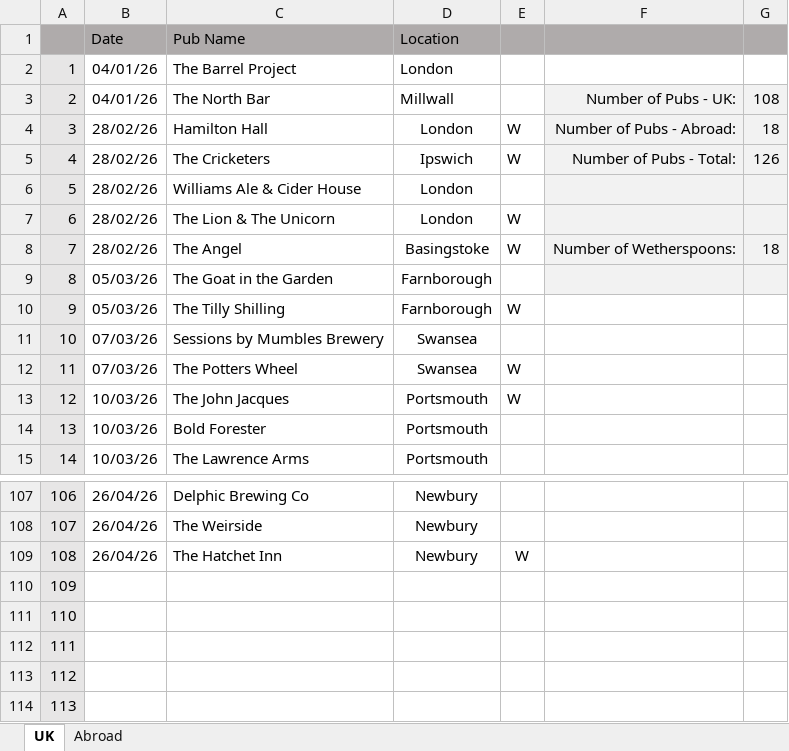
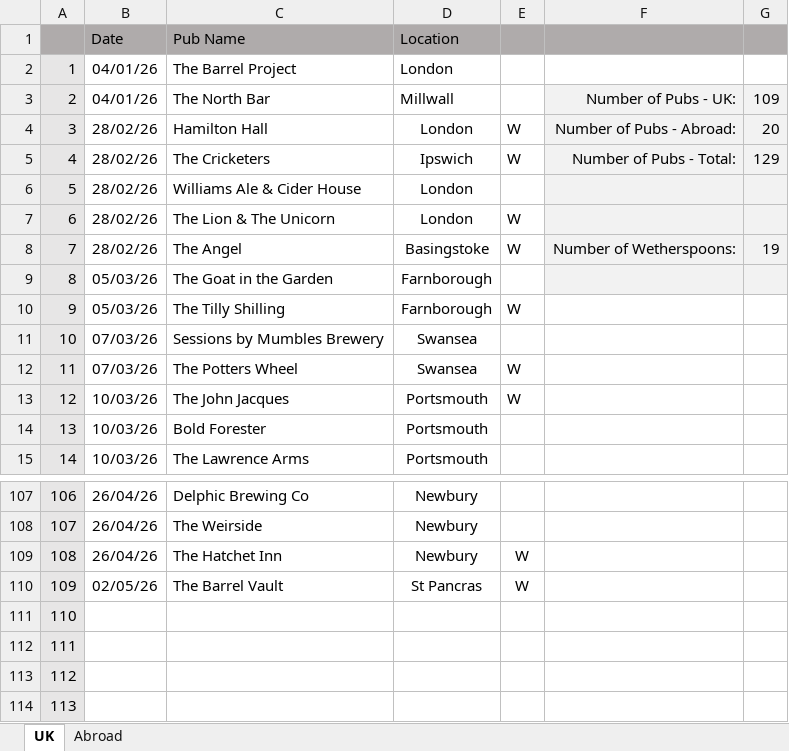
Before and after one commit to dwjhaines/WebSite, an Excel workbook: pubs/2026 Pubs.xlsx, sheet UK, drawn as a sheet; only a part is shown, gaps mark what is left out; values as stored, in another font and other column widths than the file's, no borders; the diff names each change by its address in the sheet, - before the commit and + after, or states it on an @@ line.

```diff
--- a/pubs/2026 Pubs.xlsx (sheet UK)
+++ b/pubs/2026 Pubs.xlsx (sheet UK)
-G3: 108
+G3: 109
-G4: 18
+G4: 20
-G5: 126
+G5: 129
-G8: 18
+G8: 19
-B110 (Date): (empty)
+B110 (Date): 02/05/26
-C110 (Pub Name): (empty)
+C110 (Pub Name): The Barrel Vault
-D110 (Location): (empty)
+D110 (Location): St Pancras
-E110: (empty)
+E110: W
```
Also changed, not shown: sheet Abroad, 4 other files.
